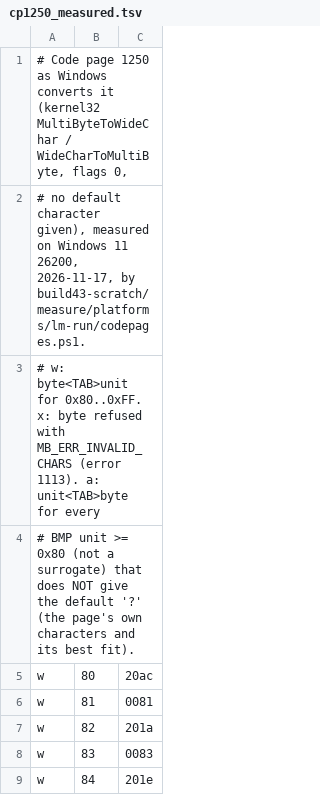
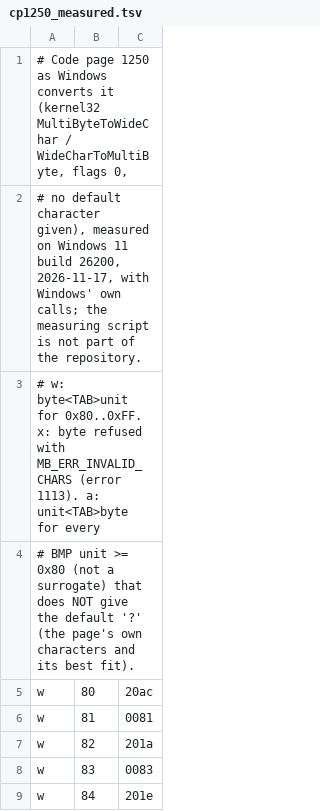
Before and after one commit to JorisJonkers-dev/nv-rs, a TSV file: crates/engine-platform/src/cp1250_measured.tsv, drawn as a sheet; only a part is shown.

```diff
--- a/crates/engine-platform/src/cp1250_measured.tsv
+++ b/crates/engine-platform/src/cp1250_measured.tsv
@@ -1,3 +1,3 @@
 # Code page 1250 as Windows converts it (kernel32 MultiByteToWideChar / WideCharToMultiByte, flags 0,
-# no default character given), measured on Windows 11 26200, 2026-11-17, by build43-scratch/measure/platforms/lm-run/codepages.ps1.
+# no default character given), measured on Windows 11 build 26200, 2026-11-17, with Windows' own calls; the measuring script is not part of the repository.
 # w: byte<TAB>unit for 0x80..0xFF. x: byte refused with MB_ERR_INVALID_CHARS (error 1113). a: unit<TAB>byte for every
```
Also changed, not shown: crates/engine-platform/src/case_measured.tsv, crates/engine-platform/src/cp1251_measured.tsv, 3 other files.
